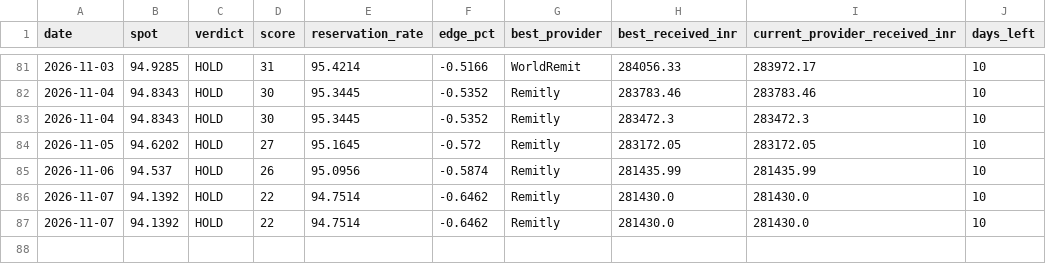
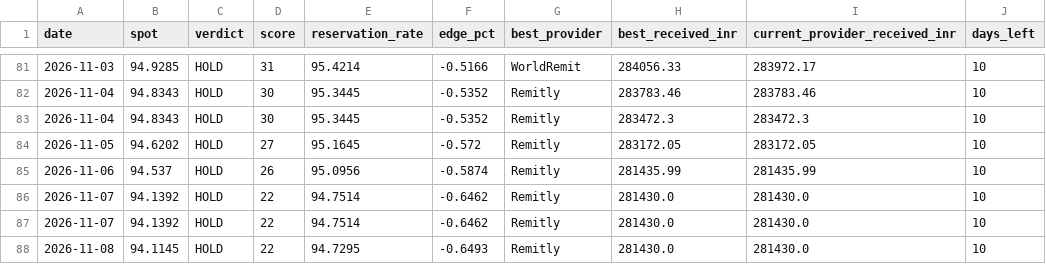
Before and after one commit to dreamerskymaster/costco_fuel_notifier, a CSV file: data/history.csv, drawn as a sheet; only a part is shown, gaps mark what is left out.

```diff
--- a/data/history.csv
+++ b/data/history.csv
@@ -87 +87,2 @@ date,spot,verdict,score,reservation_rate,edge_pct,best_provider,best_received_in
 2026-11-07,94.1392,HOLD,22,94.7514,-0.6462,Remitly,281430.0,281430.0,10
+2026-11-08,94.1145,HOLD,22,94.7295,-0.6493,Remitly,281430.0,281430.0,10
```
Also changed, not shown: 1 other file.
